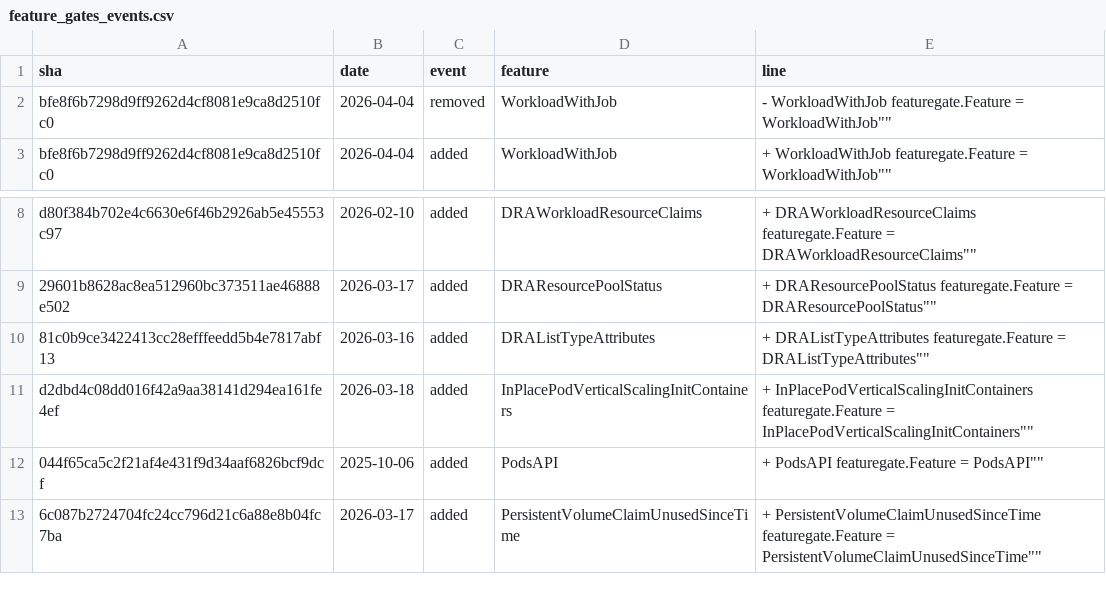
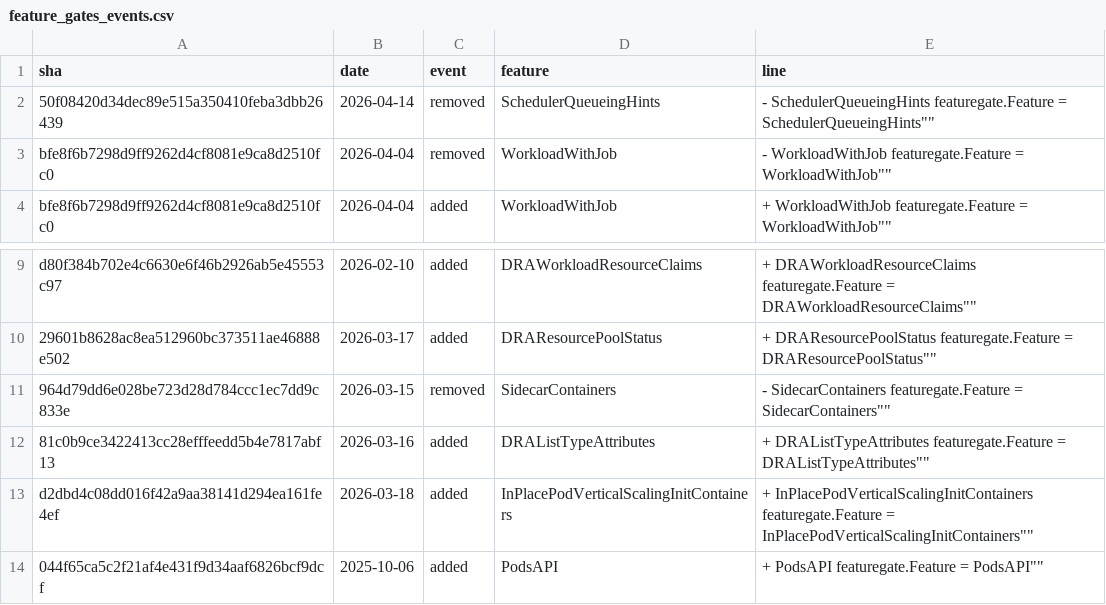
Before and after one commit to ternava/detog, a CSV file: static/data/feature_gates_events.csv, drawn as a sheet; only a part is shown, gaps mark what is left out; the shorter side is filled out with more unchanged rows; the diff names each change by its address in the sheet, - before the commit and + after, or states it on an @@ line.

```diff
--- a/static/data/feature_gates_events.csv
+++ b/static/data/feature_gates_events.csv
+row 2: 50f08420d34dec89e515a350410feba3dbb26439 | 2026-04-14 | removed | SchedulerQueueingHints | - SchedulerQueueingHints featuregate.Feature = SchedulerQueueingHints""
+row 11: 964d79dd6e028be723d28d784ccc1ec7dd9c833e | 2026-03-15 | removed | SidecarContainers | - SidecarContainers featuregate.Feature = SidecarContainers""
```
Also changed, not shown: 1 other file.
